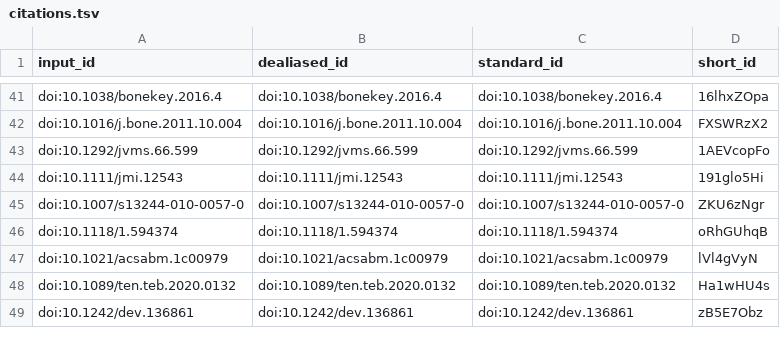
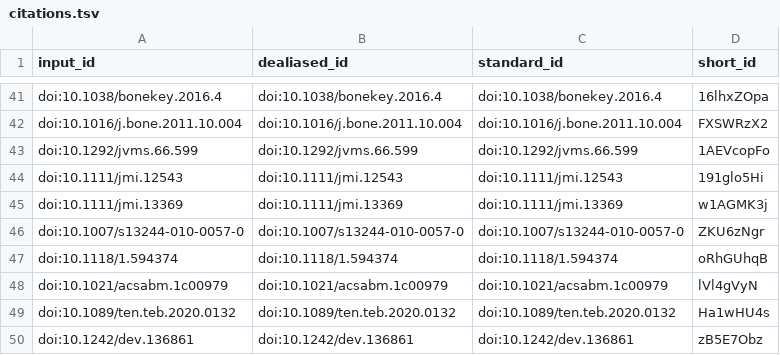
Before and after one commit to microct-ana-unibe-ch/microvasculature-manuscript, a TSV file: citations.tsv, drawn as a sheet; only a part is shown, gaps mark what is left out; the diff names each change by its address in the sheet, - before the commit and + after, or states it on an @@ line.

```diff
--- a/citations.tsv
+++ b/citations.tsv
+row 45: doi:10.1111/jmi.13369 | doi:10.1111/jmi.13369 | doi:10.1111/jmi.13369 | w1AGMK3j
```
Also changed, not shown: 6 other files.
